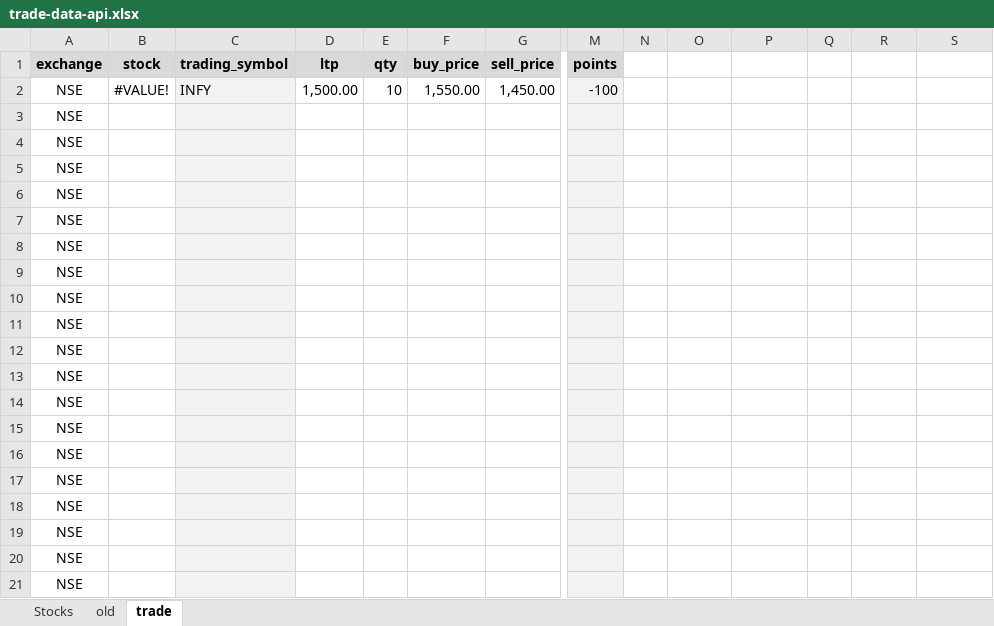
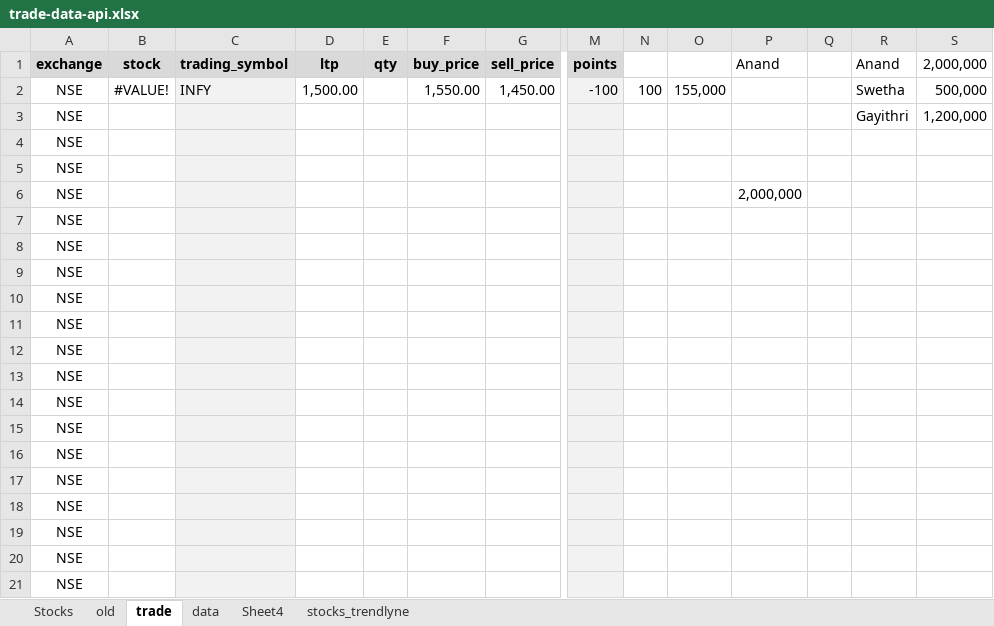
Before and after one commit to a5g/zerodha-trade, an Excel workbook: data/trade-data-api.xlsx, sheet trade, drawn as a sheet; only a part is shown, gaps mark what is left out; values as stored, in another font and other column widths than the file's, no borders; conditional formats not drawn; removed rows and columns are numbered as before the commit, all else as after; rows hold the shown columns only; the diff names each change by its address in the sheet, - before the commit and + after, or states it on an @@ line.

```diff
--- a/data/trade-data-api.xlsx (sheet trade)
+++ b/data/trade-data-api.xlsx (sheet trade)
+sheet tab: data
+sheet tab: Sheet4
+sheet tab: stocks_trendlyne
-P1: (empty)
+P1: Anand
-R1: (empty)
+R1: Anand
-S1: (empty)
+S1: 2,000,000
-E2 (qty): 10
+E2 (qty): (empty)
-N2: (empty)
+N2: 100
-O2: (empty)
+O2: 155,000
-R2 (Anand): (empty)
+R2 (Anand): Swetha
-S2 (2,000,000): (empty)
+S2 (2,000,000): 500,000
+row 3: NSE |  |  |  |  |  |  |  |  |  |  |  | Gayithri | 1,200,000
-P6 (Anand): (empty)
+P6 (Anand): 2,000,000
-row 6: NSE
```
Also changed, not shown: sheet Stocks, formulas that keep their value, 13 other files.
